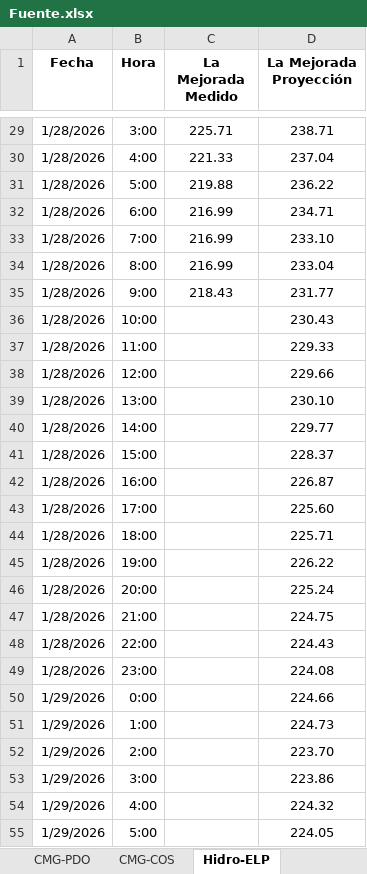
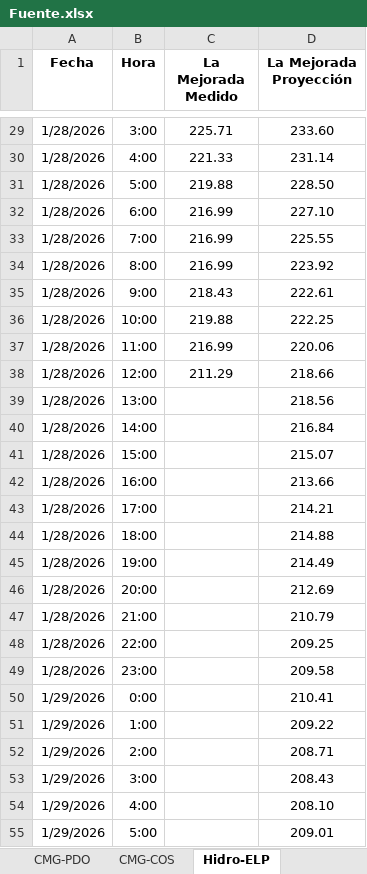
Before and after one commit to Atahualpa2025/VISOR-ELP, an Excel workbook: Fuente.xlsx, sheet Hidro-ELP, drawn as a sheet; only a part is shown, gaps mark what is left out; values as stored, in another font and other column widths than the file's, no borders; the diff covers the shown part only; the diff names each change by its address in the sheet, - before the commit and + after, or states it on an @@ line.

```diff
--- a/Fuente.xlsx (sheet Hidro-ELP)
+++ b/Fuente.xlsx (sheet Hidro-ELP)
-D29 (La Mejorada Proyección): 238.71
+D29 (La Mejorada Proyección): 233.60
-D30 (La Mejorada Proyección): 237.04
+D30 (La Mejorada Proyección): 231.14
-D31 (La Mejorada Proyección): 236.22
+D31 (La Mejorada Proyección): 228.50
-D32 (La Mejorada Proyección): 234.71
+D32 (La Mejorada Proyección): 227.10
-D33 (La Mejorada Proyección): 233.10
+D33 (La Mejorada Proyección): 225.55
-D34 (La Mejorada Proyección): 233.04
+D34 (La Mejorada Proyección): 223.92
-D35 (La Mejorada Proyección): 231.77
+D35 (La Mejorada Proyección): 222.61
-C36 (La Mejorada Medido): (empty)
+C36 (La Mejorada Medido): 219.88
-D36 (La Mejorada Proyección): 230.43
+D36 (La Mejorada Proyección): 222.25
-C37 (La Mejorada Medido): (empty)
+C37 (La Mejorada Medido): 216.99
-D37 (La Mejorada Proyección): 229.33
+D37 (La Mejorada Proyección): 220.06
-C38 (La Mejorada Medido): (empty)
+C38 (La Mejorada Medido): 211.29
-D38 (La Mejorada Proyección): 229.66
+D38 (La Mejorada Proyección): 218.66
-D39 (La Mejorada Proyección): 230.10
+D39 (La Mejorada Proyección): 218.56
-D40 (La Mejorada Proyección): 229.77
+D40 (La Mejorada Proyección): 216.84
-D41 (La Mejorada Proyección): 228.37
+D41 (La Mejorada Proyección): 215.07
-D42 (La Mejorada Proyección): 226.87
+D42 (La Mejorada Proyección): 213.66
-D43 (La Mejorada Proyección): 225.60
+D43 (La Mejorada Proyección): 214.21
-D44 (La Mejorada Proyección): 225.71
+D44 (La Mejorada Proyección): 214.88
-D45 (La Mejorada Proyección): 226.22
+D45 (La Mejorada Proyección): 214.49
-D46 (La Mejorada Proyección): 225.24
+D46 (La Mejorada Proyección): 212.69
-D47 (La Mejorada Proyección): 224.75
+D47 (La Mejorada Proyección): 210.79
-D48 (La Mejorada Proyección): 224.43
+D48 (La Mejorada Proyección): 209.25
-D49 (La Mejorada Proyección): 224.08
+D49 (La Mejorada Proyección): 209.58
-D50 (La Mejorada Proyección): 224.66
+D50 (La Mejorada Proyección): 210.41
-D51 (La Mejorada Proyección): 224.73
+D51 (La Mejorada Proyección): 209.22
-D52 (La Mejorada Proyección): 223.70
+D52 (La Mejorada Proyección): 208.71
-D53 (La Mejorada Proyección): 223.86
+D53 (La Mejorada Proyección): 208.43
-D54 (La Mejorada Proyección): 224.32
+D54 (La Mejorada Proyección): 208.10
-D55 (La Mejorada Proyección): 224.05
+D55 (La Mejorada Proyección): 209.01
```
Also changed, not shown: 9 added rows and 30 edited cells elsewhere in this sheet.
